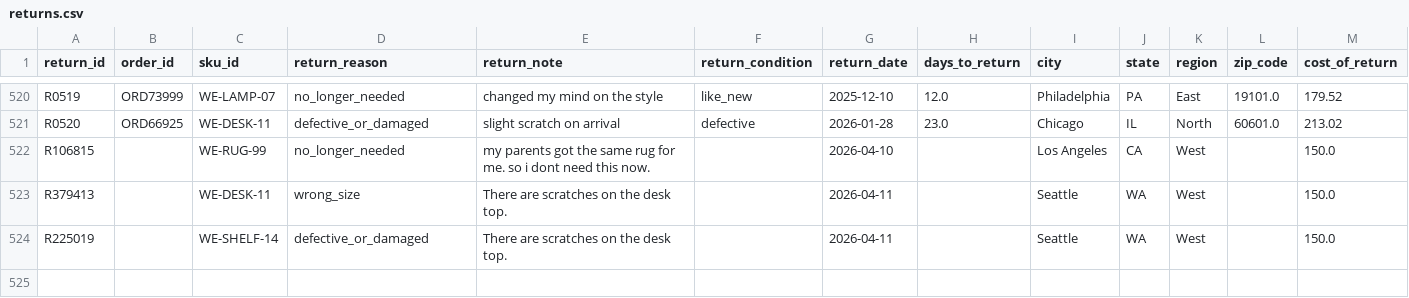
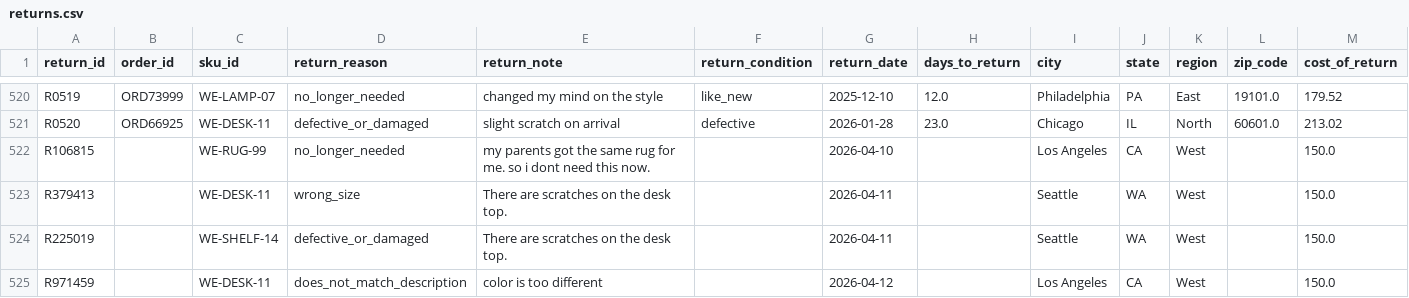
Before and after one commit to siddhi464/Returns-Intelligence-System, a CSV file: data/returns.csv, drawn as a sheet; only a part is shown, gaps mark what is left out; the diff names each change by its address in the sheet, - before the commit and + after, or states it on an @@ line.

```diff
--- a/data/returns.csv
+++ b/data/returns.csv
+row 525: R971459 |  | WE-DESK-11 | does_not_match_description | color is too different |  | 2026-04-12 |  | Los Angeles | CA | West |  | 150.0
```
Also changed, not shown: 5 other files.
